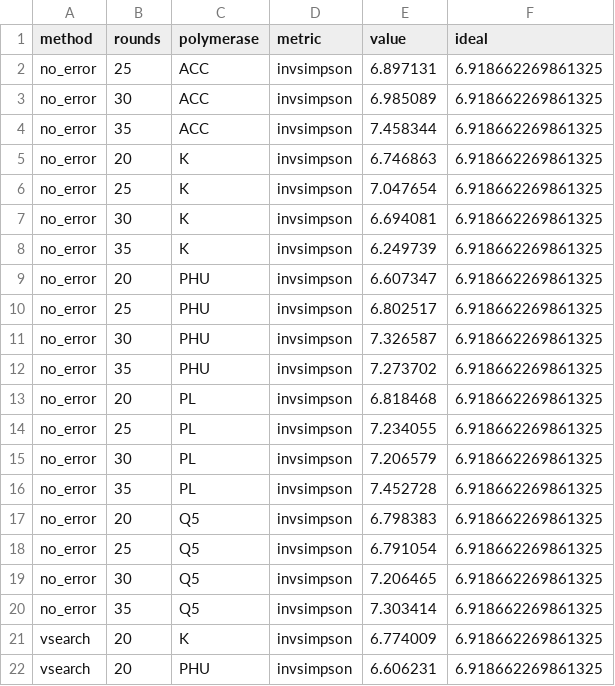
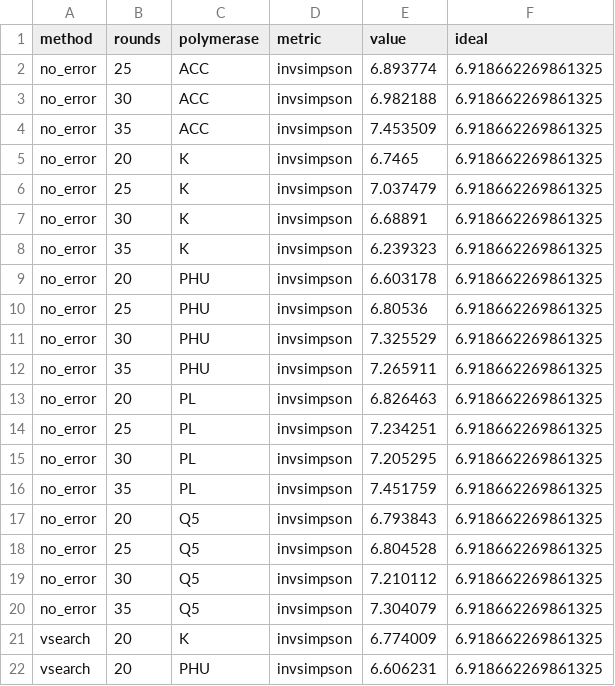
Before and after one commit to SchlossLab/Sze_PCRSeqEffects_mSphere_2019, a TSV file: data/process/mock_alpha_diversity.tsv, drawn as a sheet; only a part is shown; the diff covers the shown part only.

```diff
--- a/data/process/mock_alpha_diversity.tsv
+++ b/data/process/mock_alpha_diversity.tsv
@@ -1,21 +1,21 @@
 method	rounds	polymerase	metric	value	ideal
-no_error	25	ACC	invsimpson	6.897131	6.918662269861325
-no_error	30	ACC	invsimpson	6.985089	6.918662269861325
-no_error	35	ACC	invsimpson	7.458344	6.918662269861325
-no_error	20	K	invsimpson	6.746863	6.918662269861325
-no_error	25	K	invsimpson	7.047654	6.918662269861325
-no_error	30	K	invsimpson	6.694081	6.918662269861325
-no_error	35	K	invsimpson	6.249739	6.918662269861325
-no_error	20	PHU	invsimpson	6.607347	6.918662269861325
-no_error	25	PHU	invsimpson	6.802517	6.918662269861325
-no_error	30	PHU	invsimpson	7.326587	6.918662269861325
-no_error	35	PHU	invsimpson	7.273702	6.918662269861325
-no_error	20	PL	invsimpson	6.818468	6.918662269861325
-no_error	25	PL	invsimpson	7.234055	6.918662269861325
-no_error	30	PL	invsimpson	7.206579	6.918662269861325
-no_error	35	PL	invsimpson	7.452728	6.918662269861325
-no_error	20	Q5	invsimpson	6.798383	6.918662269861325
-no_error	25	Q5	invsimpson	6.791054	6.918662269861325
-no_error	30	Q5	invsimpson	7.206465	6.918662269861325
-no_error	35	Q5	invsimpson	7.303414	6.918662269861325
+no_error	25	ACC	invsimpson	6.893774	6.918662269861325
+no_error	30	ACC	invsimpson	6.982188	6.918662269861325
+no_error	35	ACC	invsimpson	7.453509	6.918662269861325
+no_error	20	K	invsimpson	6.7465	6.918662269861325
+no_error	25	K	invsimpson	7.037479	6.918662269861325
+no_error	30	K	invsimpson	6.68891	6.918662269861325
+no_error	35	K	invsimpson	6.239323	6.918662269861325
+no_error	20	PHU	invsimpson	6.603178	6.918662269861325
+no_error	25	PHU	invsimpson	6.80536	6.918662269861325
+no_error	30	PHU	invsimpson	7.325529	6.918662269861325
+no_error	35	PHU	invsimpson	7.265911	6.918662269861325
+no_error	20	PL	invsimpson	6.826463	6.918662269861325
+no_error	25	PL	invsimpson	7.234251	6.918662269861325
+no_error	30	PL	invsimpson	7.205295	6.918662269861325
+no_error	35	PL	invsimpson	7.451759	6.918662269861325
+no_error	20	Q5	invsimpson	6.793843	6.918662269861325
+no_error	25	Q5	invsimpson	6.804528	6.918662269861325
+no_error	30	Q5	invsimpson	7.210112	6.918662269861325
+no_error	35	Q5	invsimpson	7.304079	6.918662269861325
 vsearch	20	K	invsimpson	6.774009	6.918662269861325
```
Also changed, not shown: 19 edited cells elsewhere in this file, 14 other files.
